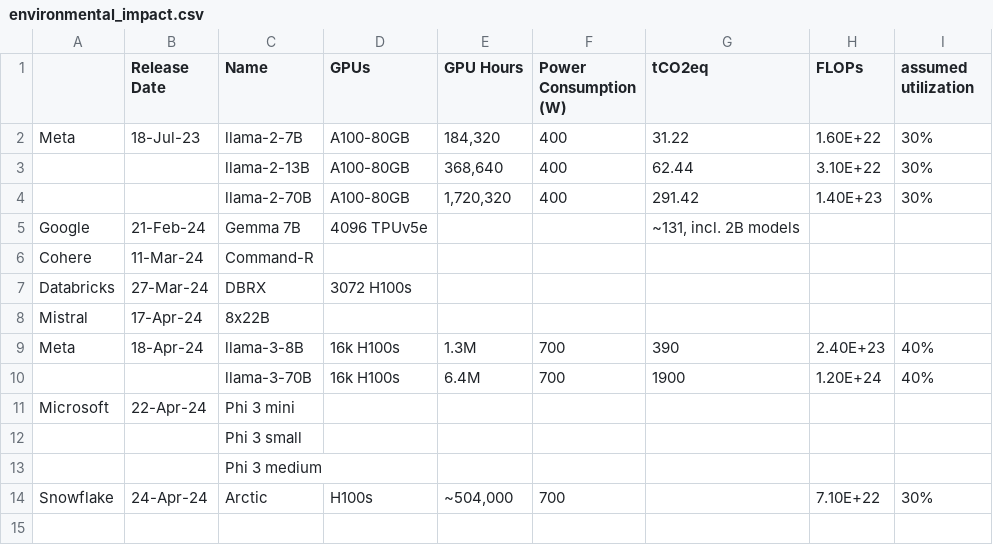
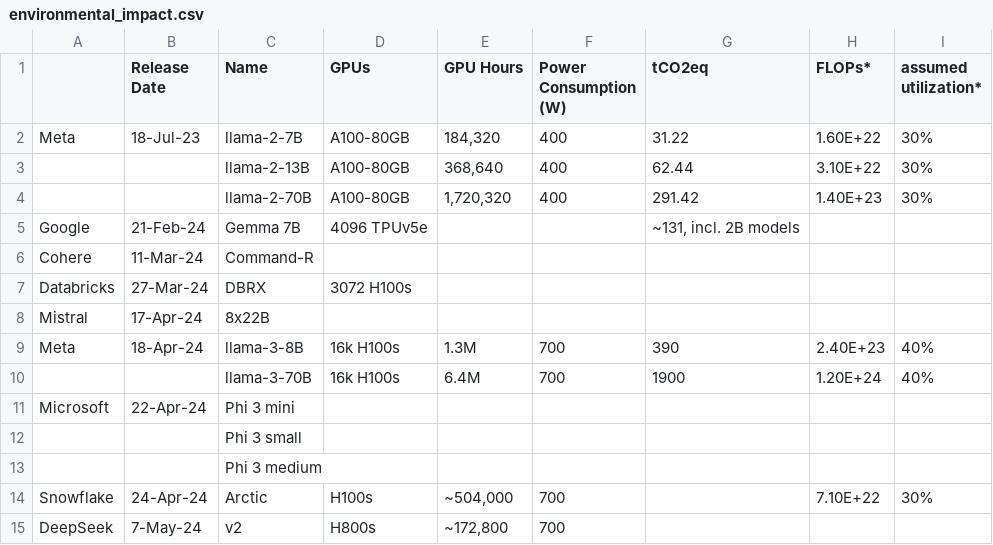
Before and after one commit to ahgraber/AIMLbling-about, a CSV file: content/blog/llama3-cohort.md/environmental_impact.csv, drawn as a sheet.

```diff
--- a/content/blog/llama3-cohort.md/environmental_impact.csv
+++ b/content/blog/llama3-cohort.md/environmental_impact.csv
@@ -1,2 +1,2 @@
-,Release Date,Name,GPUs,GPU Hours,Power Consumption (W),tCO2eq,FLOPs,assumed utilization
+,Release Date,Name,GPUs,GPU Hours,Power Consumption (W),tCO2eq,FLOPs*,assumed utilization*
 Meta,18-Jul-23,llama-2-7B,A100-80GB,"184,320",400,31.22,1.60E+22,30%
@@ -14 +14,2 @@ Microsoft,22-Apr-24,Phi 3 mini,,,,,,
 Snowflake,24-Apr-24,Arctic,H100s,"~504,000",700,,7.10E+22,30%
+DeepSeek,7-May-24,v2,H800s,"~172,800",700,,,
```
Also changed, not shown: content/blog/llama3-cohort.md/architectures.csv, content/blog/llama3-cohort.md/benchmarks.csv, 1 other file.
